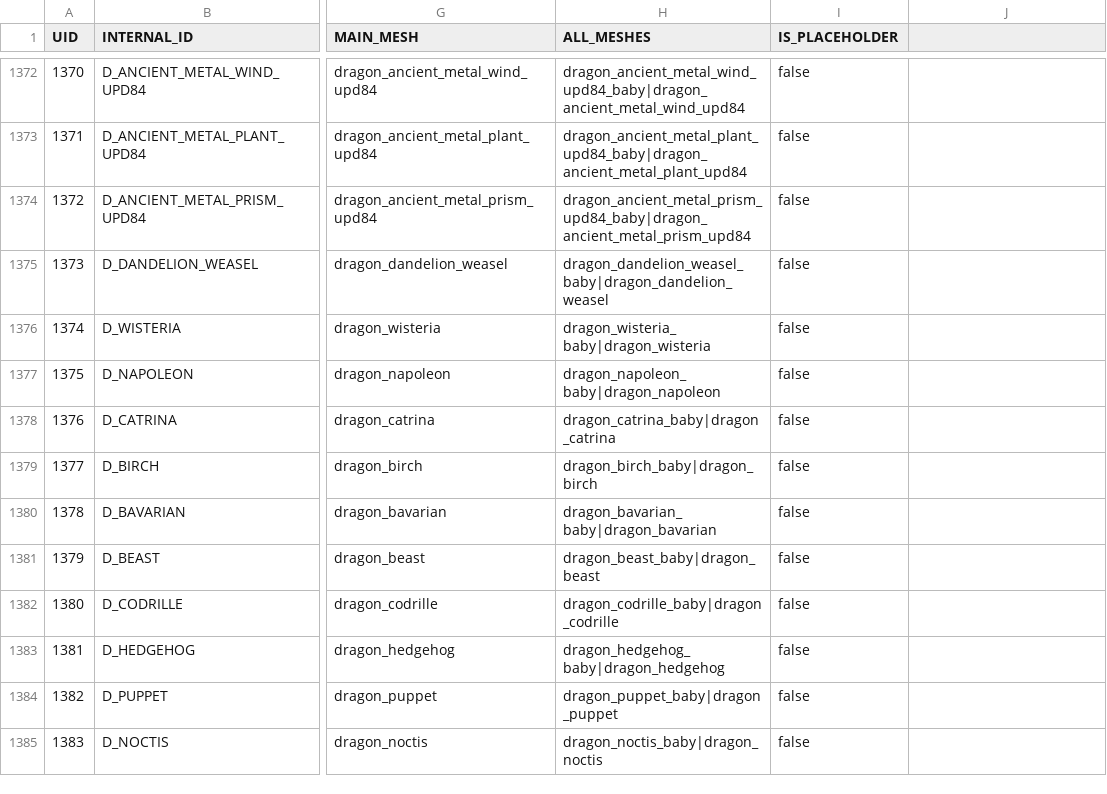
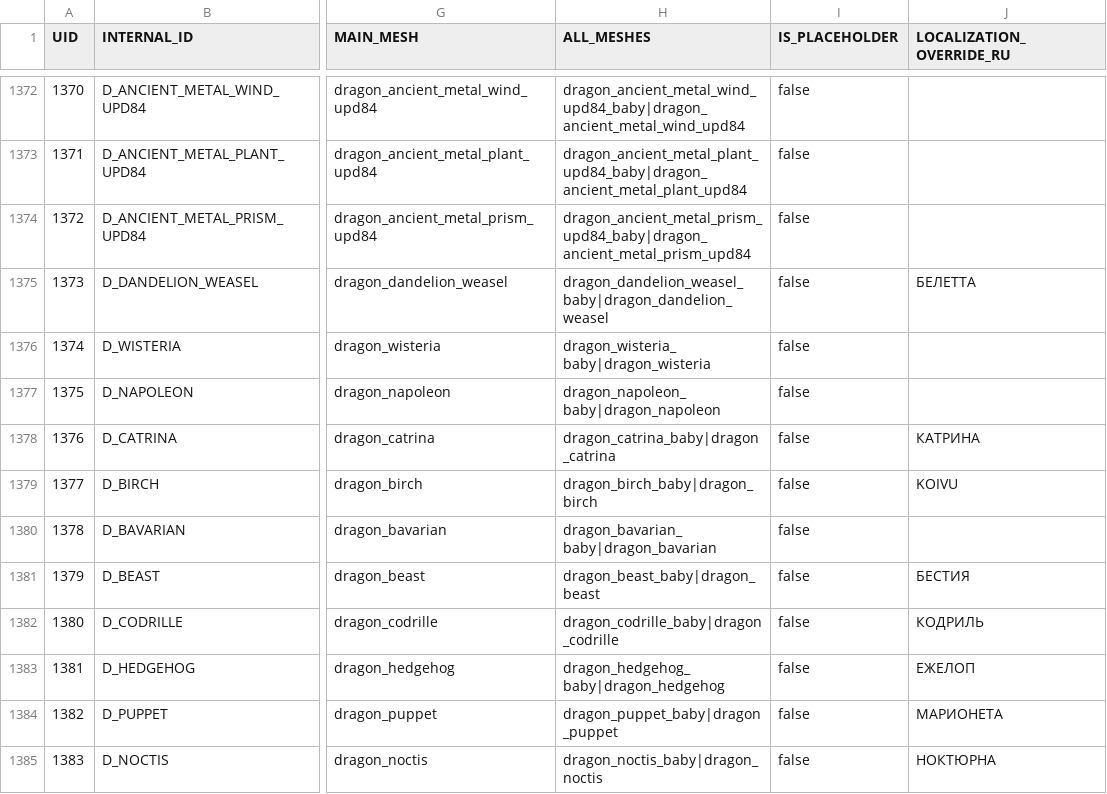
Before and after one commit to skirkzhdimenya-source/dragon_mania, a CSV file: dragon_ids.csv, drawn as a sheet; only a part is shown, gaps mark what is left out; the diff names each change by its address in the sheet, - before the commit and + after, or states it on an @@ line.

Commit message:
Add available Russian dragon display-name overrides

```diff
--- a/dragon_ids.csv
+++ b/dragon_ids.csv
-J1: (empty)
+J1: LOCALIZATION_OVERRIDE_RU
-J1375 (LOCALIZATION_OVERRIDE_RU): (empty)
+J1375 (LOCALIZATION_OVERRIDE_RU): БЕЛЕТТА
-J1378 (LOCALIZATION_OVERRIDE_RU): (empty)
+J1378 (LOCALIZATION_OVERRIDE_RU): КАТРИНА
-J1379 (LOCALIZATION_OVERRIDE_RU): (empty)
+J1379 (LOCALIZATION_OVERRIDE_RU): KOIVU
-J1381 (LOCALIZATION_OVERRIDE_RU): (empty)
+J1381 (LOCALIZATION_OVERRIDE_RU): БЕСТИЯ
-J1382 (LOCALIZATION_OVERRIDE_RU): (empty)
+J1382 (LOCALIZATION_OVERRIDE_RU): КОДРИЛЬ
-J1383 (LOCALIZATION_OVERRIDE_RU): (empty)
+J1383 (LOCALIZATION_OVERRIDE_RU): ЕЖЕЛОП
-J1384 (LOCALIZATION_OVERRIDE_RU): (empty)
+J1384 (LOCALIZATION_OVERRIDE_RU): МАРИОНЕТА
-J1385 (LOCALIZATION_OVERRIDE_RU): (empty)
+J1385 (LOCALIZATION_OVERRIDE_RU): НОКТЮРНА
```
